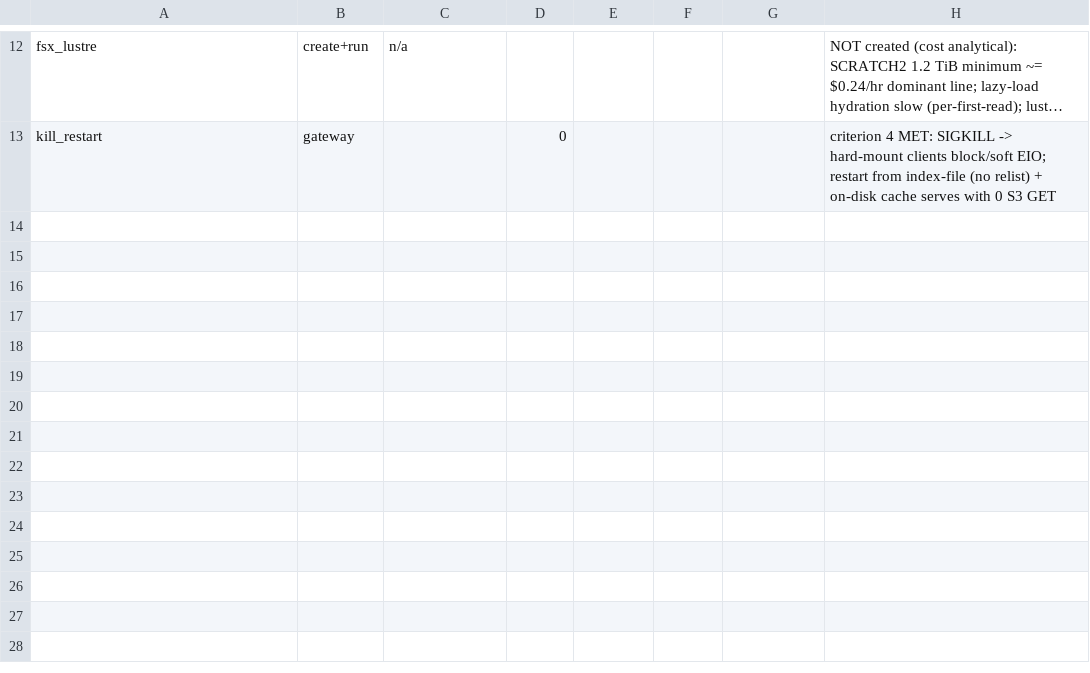
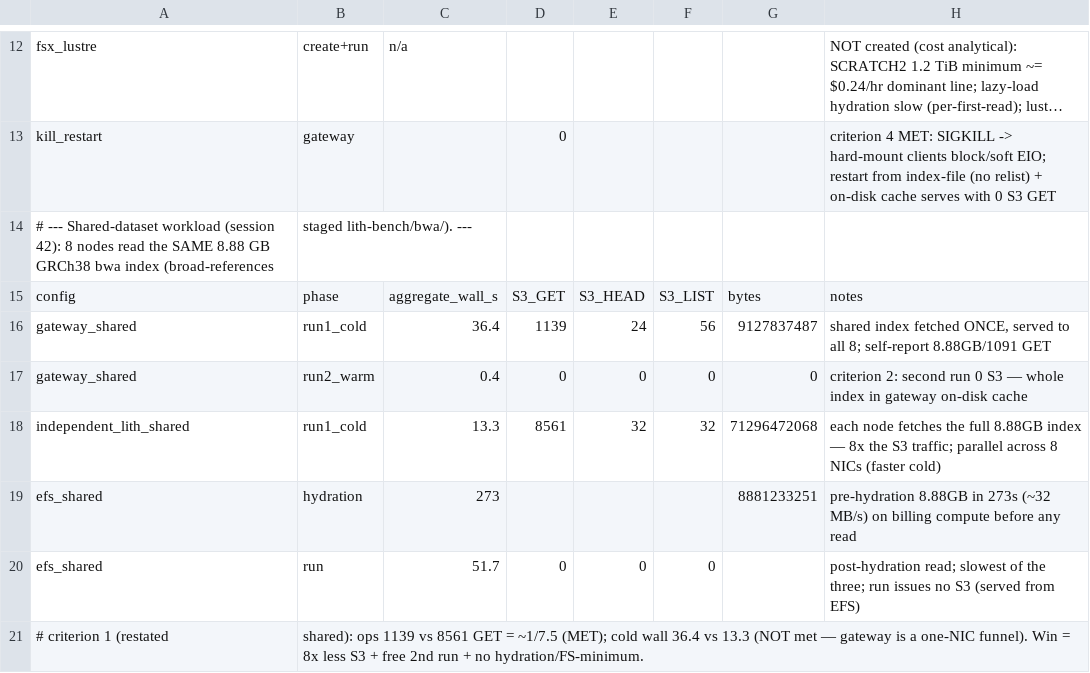
Before and after one commit to scttfrdmn/lith, a CSV file: bench/results/cluster-v0.4.csv, drawn as a sheet; only a part is shown, gaps mark what is left out; long unchanged cells end in …; the diff names each change by its address in the sheet, - before the commit and + after, or states it on an @@ line.

Commit message:
docs: Serving a cluster + [0.4.0] CHANGELOG; shared-dataset campaign rows (#143) (#152)
'Serving a cluster' page with the sizing rule as its spine (distinct data →
per-node mounts; shared data → gateway, second job free), both ledger-backed
rows, the client recipe, the gateway-is-a-funnel note, hard/soft death behavior,
and the EFS/FSx comparison with hydration counted. One line in copy-or-mount.md
points to it as the third option. cluster-v0.4.csv gains the shared-dataset rows
(gateway 1139 GET/9.1GB vs independent 8561 GET/71.3GB = 1/8). node.sh gains the
readall workload + configurable mount prefix. CHANGELOG [0.4.0].

```diff
--- a/bench/results/cluster-v0.4.csv
+++ b/bench/results/cluster-v0.4.csv
+row 14: # --- Shared-dataset workload (session 42): 8 nodes read the SAME 8.88 GB GRCh38 bwa index (broad-references | staged lith-bench/bwa/). ---
+row 15: config | phase | aggregate_wall_s | S3_GET | S3_HEAD | S3_LIST | bytes | notes
+row 16: gateway_shared | run1_cold | 36.4 | 1139 | 24 | 56 | 9127837487 | shared index fetched ONCE, served to all 8; self-report 8.88GB/1091 GET
+row 17: gateway_shared | run2_warm | 0.4 | 0 | 0 | 0 | 0 | criterion 2: second run 0 S3 — whole index in gateway on-disk cache
+row 18: independent_lith_shared | run1_cold | 13.3 | 8561 | 32 | 32 | 71296472068 | each node fetches the full 8.88GB index — 8x the S3 traffic; parallel across 8 NICs (faster cold)
+row 19: efs_shared | hydration | 273 |  |  |  | 8881233251 | pre-hydration 8.88GB in 273s (~32 MB/s) on billing compute before any read
+row 20: efs_shared | run | 51.7 | 0 | 0 | 0 |  | post-hydration read; slowest of the three; run issues no S3 (served from EFS)
+row 21: # criterion 1 (restated | shared): ops 1139 vs 8561 GET = ~1/7.5 (MET); cold wall 36.4 vs 13.3 (NOT met — gateway is a one-NIC funnel). Win = 8x less S3 + free 2nd run + no hydration/FS-minimum.
```
Also changed, not shown: 4 other files.
